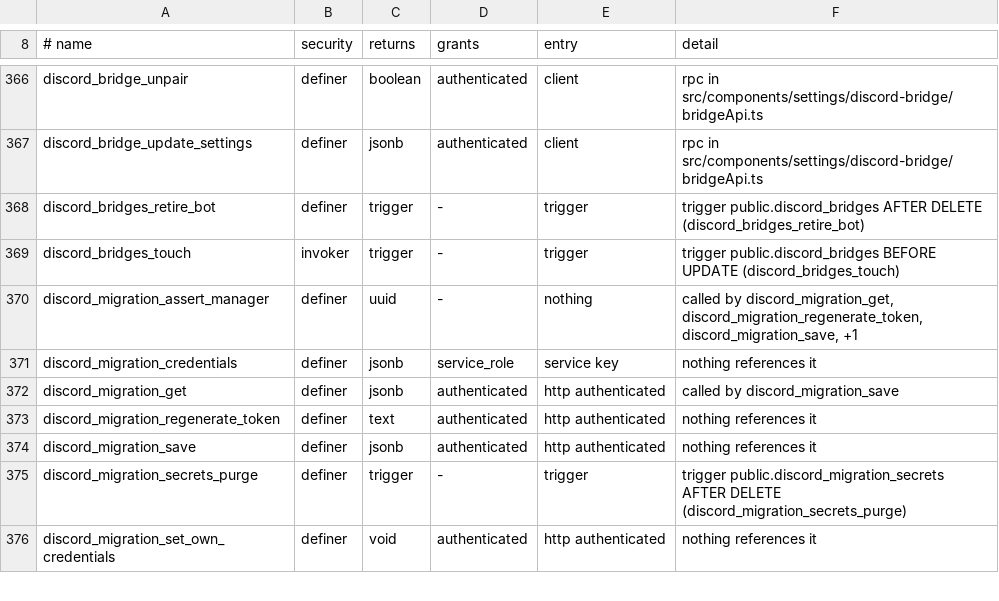
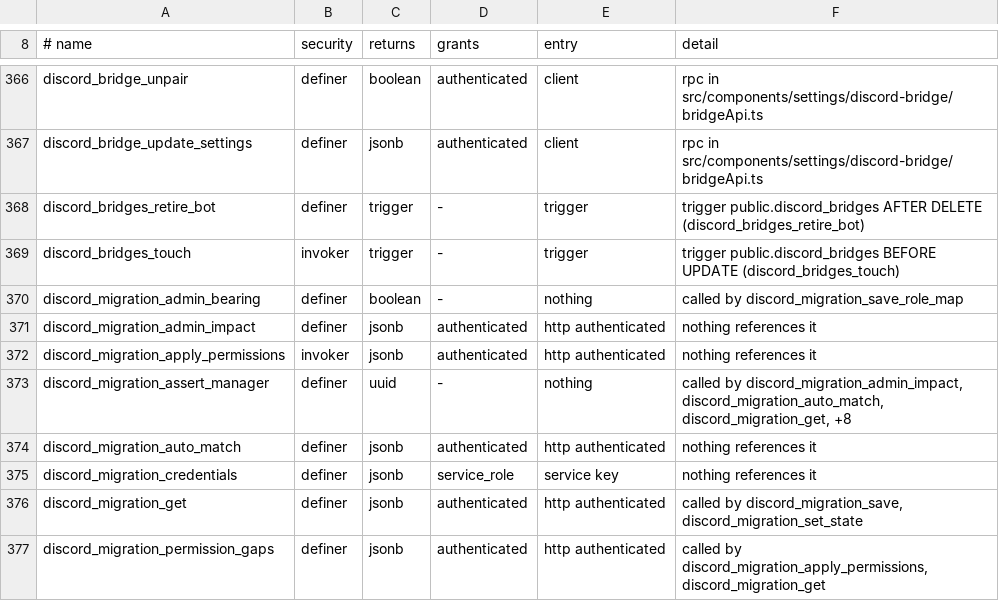
Before and after one commit to WWPOL/brapmony, a TSV file: db_schema/REACHABILITY.tsv, drawn as a sheet; only a part is shown, gaps mark what is left out; the shorter side is filled out with more unchanged rows; the diff covers the shown part only.

```diff
--- a/db_schema/REACHABILITY.tsv
+++ b/db_schema/REACHABILITY.tsv
@@ -369,4 +369,9 @@ discord_bridges_retire_bot	definer	trigger	-	trigger	trigger public.discord_brid
 discord_bridges_touch	invoker	trigger	-	trigger	trigger public.discord_bridges BEFORE UPDATE (discord_bridges_touch)
-discord_migration_assert_manager	definer	uuid	-	nothing	called by discord_migration_get, discord_migration_regenerate_token, discord_migration_save, +1
+discord_migration_admin_bearing	definer	boolean	-	nothing	called by discord_migration_save_role_map
+discord_migration_admin_impact	definer	jsonb	authenticated	http authenticated	nothing references it
+discord_migration_apply_permissions	invoker	jsonb	authenticated	http authenticated	nothing references it
+discord_migration_assert_manager	definer	uuid	-	nothing	called by discord_migration_admin_impact, discord_migration_auto_match, discord_migration_get, +8
+discord_migration_auto_match	definer	jsonb	authenticated	http authenticated	nothing references it
 discord_migration_credentials	definer	jsonb	service_role	service key	nothing references it
-discord_migration_get	definer	jsonb	authenticated	http authenticated	called by discord_migration_save
+discord_migration_get	definer	jsonb	authenticated	http authenticated	called by discord_migration_save, discord_migration_set_state
+discord_migration_permission_gaps	definer	jsonb	authenticated	http authenticated	called by discord_migration_apply_permissions, discord_migration_get
```
Also changed, not shown: 4 added rows and 1 edited cell elsewhere in this file, db_schema/SURFACE.tsv, 2 other files.
